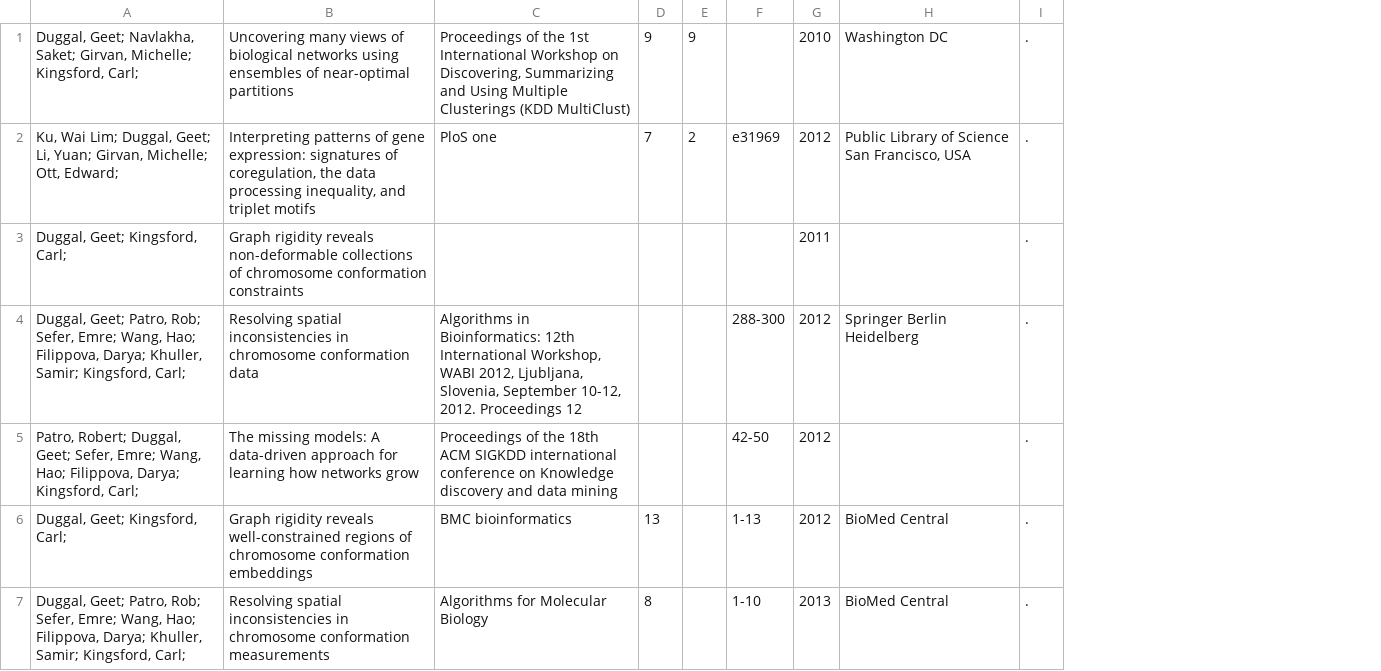
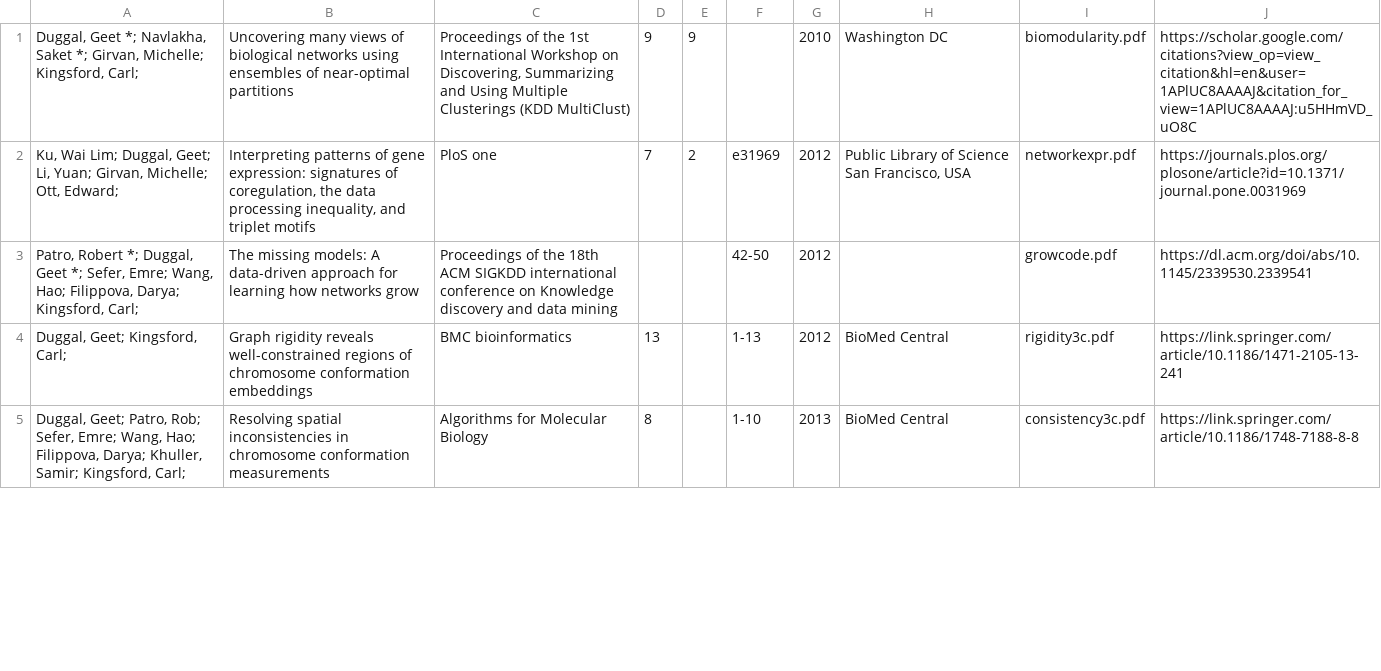
Before and after one commit to geetduggal/geetduggal.github.io, a TSV file: academic.tsv, drawn as a sheet; only a part is shown; removed rows and columns are numbered as before the commit, all else as after; the diff covers the shown part only; the diff names each change by its address in the sheet, - before the commit and + after, or states it on an @@ line.

```diff
--- a/academic.tsv
+++ b/academic.tsv
-column I, rows 1-2: . | .; rows 5-7: all .
+column I, rows 1-5: biomodularity.pdf | networkexpr.pdf | growcode.pdf | rigidity3c.pdf | consistency3c.pdf
+column J, rows 1-5: https://scholar.google.com/citations?view_op=view_citation&hl=en&user=1APlUC8AAAAJ&citation_for_view=1APlUC8AAAAJ:u5HHmVD_uO8C | https://journals.plos.org/plosone/article?id=10.1371/journal.pone.0031969 | https://dl.acm.org/doi/abs/10.1145/2339530.2339541 | https://link.springer.com/article/10.1186/1471-2105-13-241 | https://link.springer.com/article/10.1186/1748-7188-8-8
-A1: Duggal, Geet; Navlakha, Saket; Girvan, Michelle;…
+A1: Duggal, Geet *; Navlakha, Saket *; Girvan, Michelle;…
-row 3: Duggal, Geet; Kingsford, Carl; | Graph rigidity reveals non-deformable collections of chromosome conformation constraints |  |  |  |  | 2011 |  | .
-row 4: Duggal, Geet; Patro, Rob; Sefer, Emre; Wang, Hao; Filippova, Darya; Khuller, Samir; Kingsford, Carl; | Resolving spatial inconsistencies in chromosome conformation data | Algorithms in Bioinformatics: 12th International Workshop, WABI 2012, Ljubljana, Slovenia, September 10-12, 2012. Proceedings 12 |  |  | 288-300 | 2012 | Springer Berlin Heidelberg | .
-A3: Patro, Robert; Duggal, Geet; Sefer, Emre;…
+A3: Patro, Robert *; Duggal, Geet *; Sefer, Emre;…
```
Also changed, not shown: 1 removed row and 2 edited cells elsewhere in this file, 13 other files.
